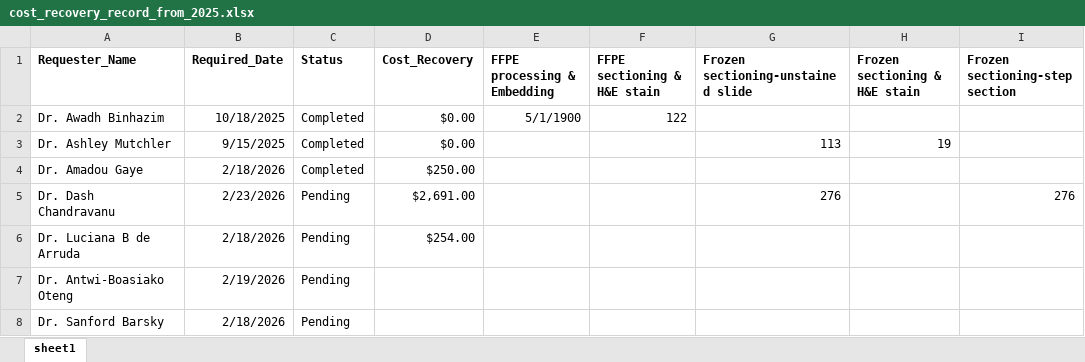
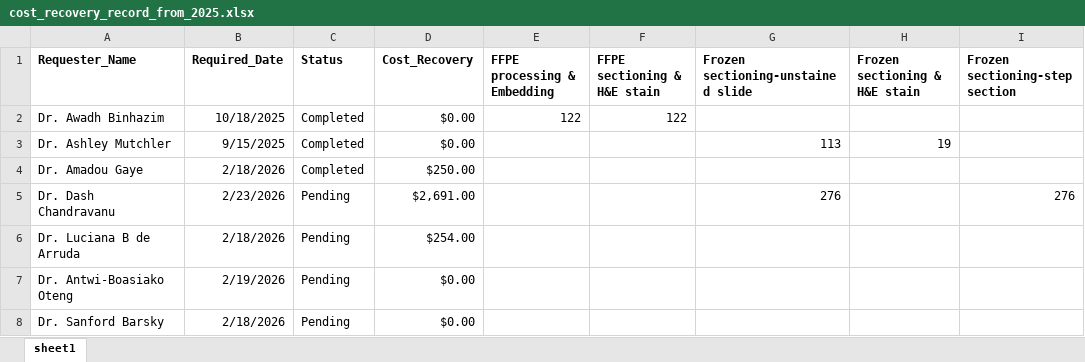
Before and after one commit to fvetdds2/TPSR-service-request-record, an Excel workbook: cost_recovery_record_from_2025.xlsx, sheet sheet1, drawn as a sheet; only a part is shown; values as stored, in another font and other column widths than the file's, no borders; the diff names each change by its address in the sheet, - before the commit and + after, or states it on an @@ line.

Commit message:
updated data file

```diff
--- a/cost_recovery_record_from_2025.xlsx (sheet sheet1)
+++ b/cost_recovery_record_from_2025.xlsx (sheet sheet1)
-E2 (FFPE processing & Embedding): 5/1/1900
+E2 (FFPE processing & Embedding): 122
-D7:D8 (Cost_Recovery): (empty)
+D7:D8 (Cost_Recovery): $0.00
```
